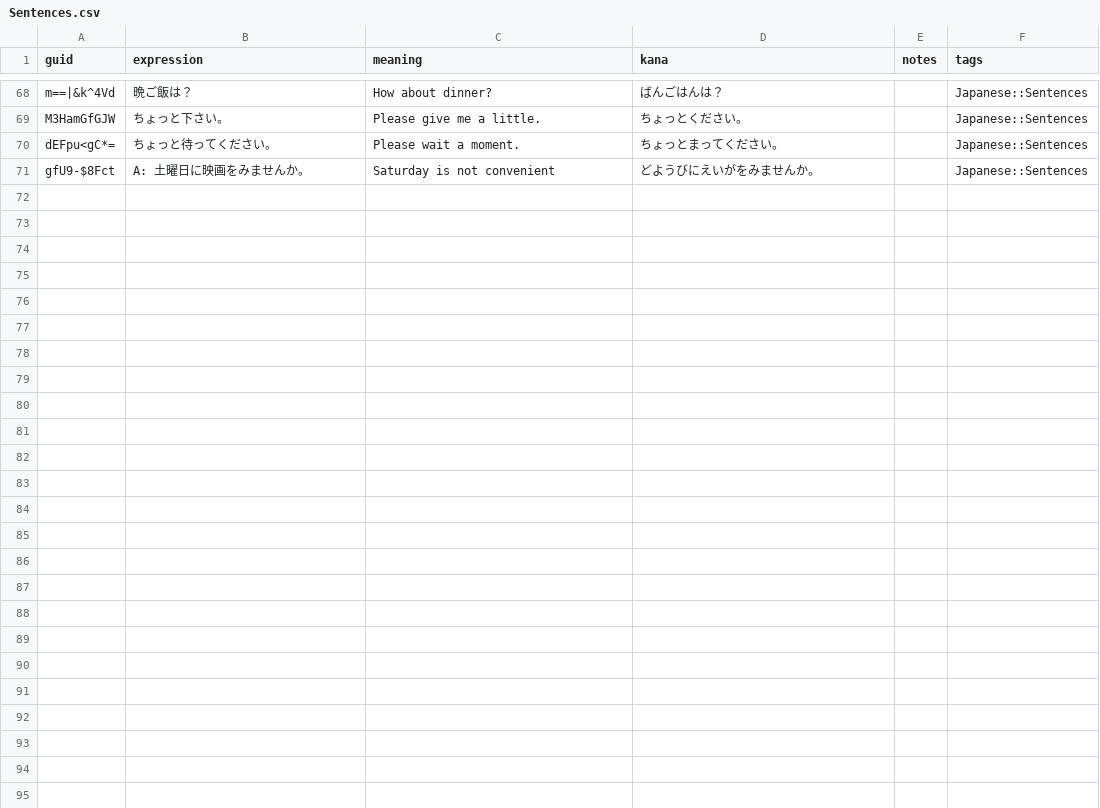
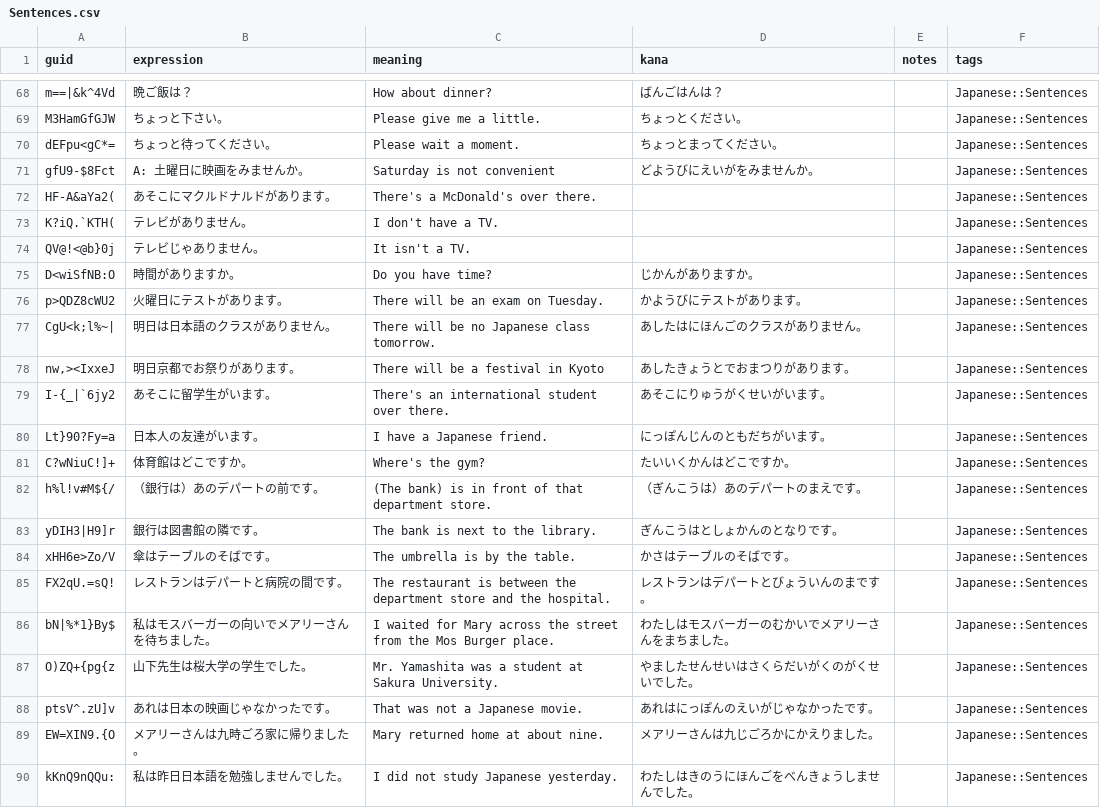
Before and after one commit to justin/anki-templates, a CSV file: src/data/Sentences.csv, drawn as a sheet; only a part is shown, gaps mark what is left out; the diff covers the shown part only; the diff names each change by its address in the sheet, - before the commit and + after, or states it on an @@ line.

```diff
--- a/src/data/Sentences.csv
+++ b/src/data/Sentences.csv
+row 72: HF-A&aYa2( | あそこにマクルドナルドがあります。 | There's a McDonald's over there. |  |  | Japanese::Sentences
+row 73: K?iQ.`KTH( | テレビがありません。 | I don't have a TV. |  |  | Japanese::Sentences
+row 74: QV@!<@b}0j | テレビじゃありません。 | It isn't a TV. |  |  | Japanese::Sentences
+row 75: D<wiSfNB:O | 時間がありますか。 | Do you have time? | じかんがありますか。 |  | Japanese::Sentences
+row 76: p>QDZ8cWU2 | 火曜日にテストがあります。 | There will be an exam on Tuesday. | かようびにテストがあります。 |  | Japanese::Sentences
+row 77: CgU<k;l%~| | 明日は日本語のクラスがありません。 | There will be no Japanese class tomorrow. | あしたはにほんごのクラスがありません。 |  | Japanese::Sentences
+row 78: nw,><IxxeJ | 明日京都でお祭りがあります。 | There will be a festival in Kyoto | あしたきょうとでおまつりがあります。 |  | Japanese::Sentences
+row 79: I-{_|`6jy2 | あそこに留学生がいます。 | There's an international student over there. | あそこにりゅうがくせいがいます。 |  | Japanese::Sentences
+row 80: Lt}90?Fy=a | 日本人の友達がいます。 | I have a Japanese friend. | にっぽんじんのともだちがいます。 |  | Japanese::Sentences
+row 81: C?wNiuC!]+ | 体育館はどこですか。 | Where's the gym? | たいいくかんはどこですか。 |  | Japanese::Sentences
+row 82: h%l!v#M${/ | （銀行は）あのデパートの前です。 | (The bank) is in front of that department store. | （ぎんこうは）あのデパートのまえです。 |  | Japanese::Sentences
+row 83: yDIH3|H9]r | 銀行は図書館の隣です。 | The bank is next to the library. | ぎんこうはとしょかんのとなりです。 |  | Japanese::Sentences
+row 84: xHH6e>Zo/V | 傘はテーブルのそばです。 | The umbrella is by the table. | かさはテーブルのそばです。 |  | Japanese::Sentences
+row 85: FX2qU.=sQ! | レストランはデパートと病院の間です。 | The restaurant is between the department store and the hospital. | レストランはデパートとびょういんのまです。 |  | Japanese::Sentences
+row 86: bN|%*1}By$ | 私はモスバーガーの向いでメアリーさんを待ちました。 | I waited for Mary across the street from the Mos Burger place. | わたしはモスバーガーのむかいでメアリーさんをまちました。 |  | Japanese::Sentences
+row 87: O)ZQ+{pg{z | 山下先生は桜大学の学生でした。 | Mr. Yamashita was a student at Sakura University. | やましたせんせいはさくらだいがくのがくせいでした。 |  | Japanese::Sentences
+row 88: ptsV^.zU]v | あれは日本の映画じゃなかったです。 | That was not a Japanese movie. | あれはにっぽんのえいがじゃなかったです。 |  | Japanese::Sentences
+row 89: EW=XIN9.{O | メアリーさんは九時ごろ家に帰りました。 | Mary returned home at about nine. | メアリーさんは九じごろかにかえりました。 |  | Japanese::Sentences
+row 90: kKnQ9nQQu: | 私は昨日日本語を勉強しませんでした。 | I did not study Japanese yesterday. | わたしはきのうにほんごをべんきょうしませんでした。 |  | Japanese::Sentences
```
Also changed, not shown: 15 added rows and 1 edited cell elsewhere in this file, src/data/Verb Conjugations.csv, src/data/Vocabulary.csv.
